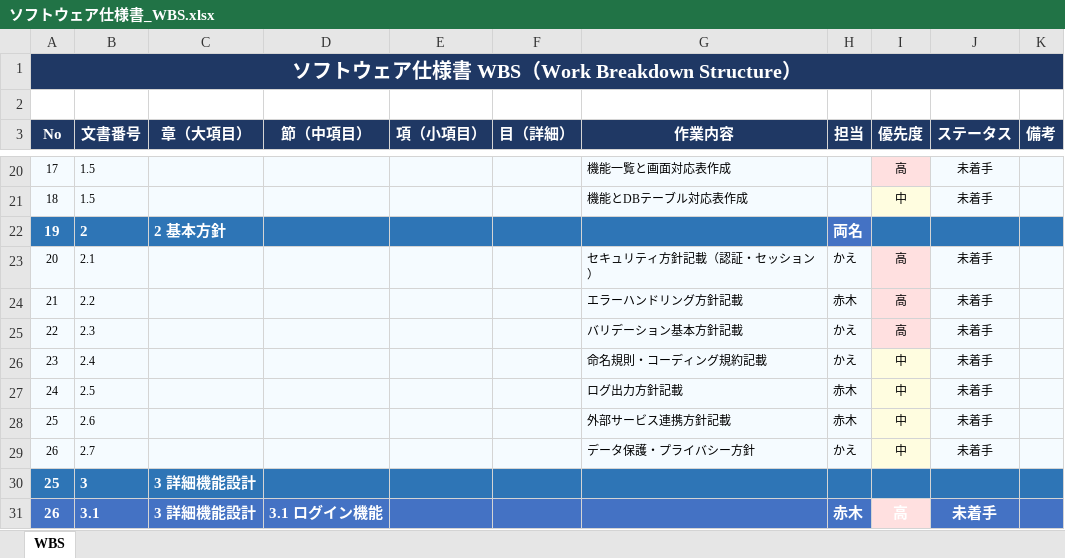
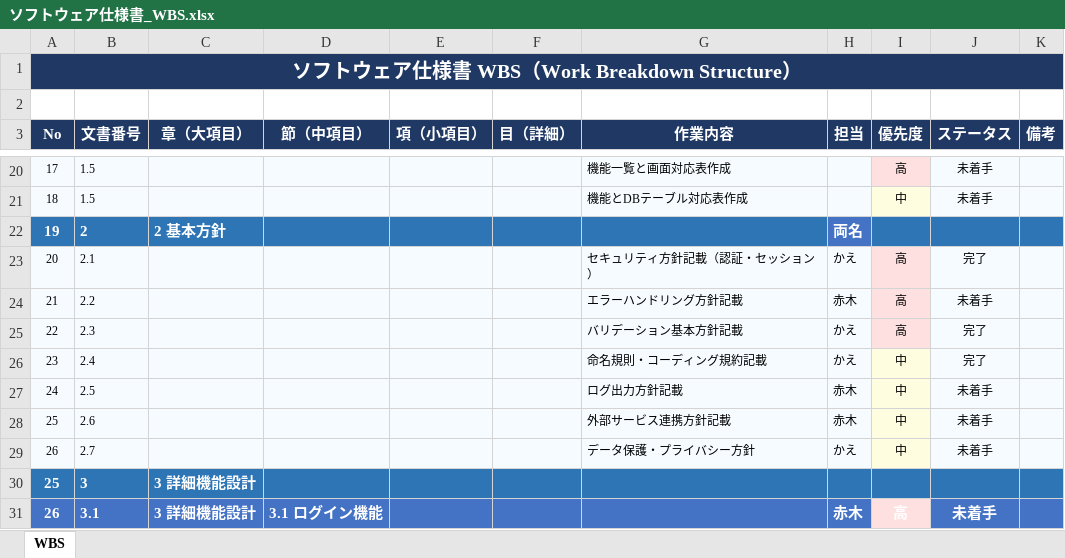
Before and after one commit to akagiryohei/RiskMap, an Excel workbook: DOC/基本設計書/ソフトウェア仕様書_WBS.xlsx, sheet WBS, drawn as a sheet; only a part is shown, gaps mark what is left out; values as stored, in another font and other column widths than the file's, no borders; the diff names each change by its address in the sheet, - before the commit and + after, or states it on an @@ line.

Commit message:
更新

```diff
--- a/DOC/基本設計書/ソフトウェア仕様書_WBS.xlsx (sheet WBS)
+++ b/DOC/基本設計書/ソフトウェア仕様書_WBS.xlsx (sheet WBS)
-J23 (ステータス): 未着手
+J23 (ステータス): 完了
-J25:J26 (ステータス): 未着手
+J25:J26 (ステータス): 完了
```
